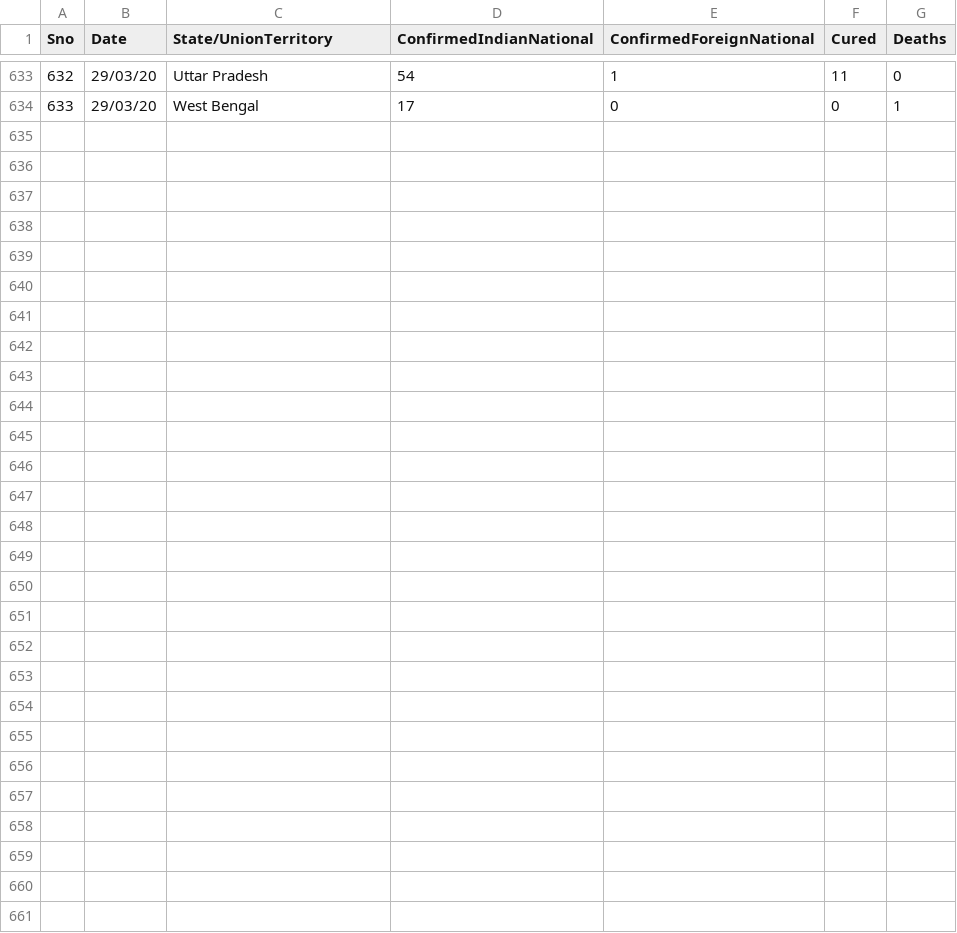
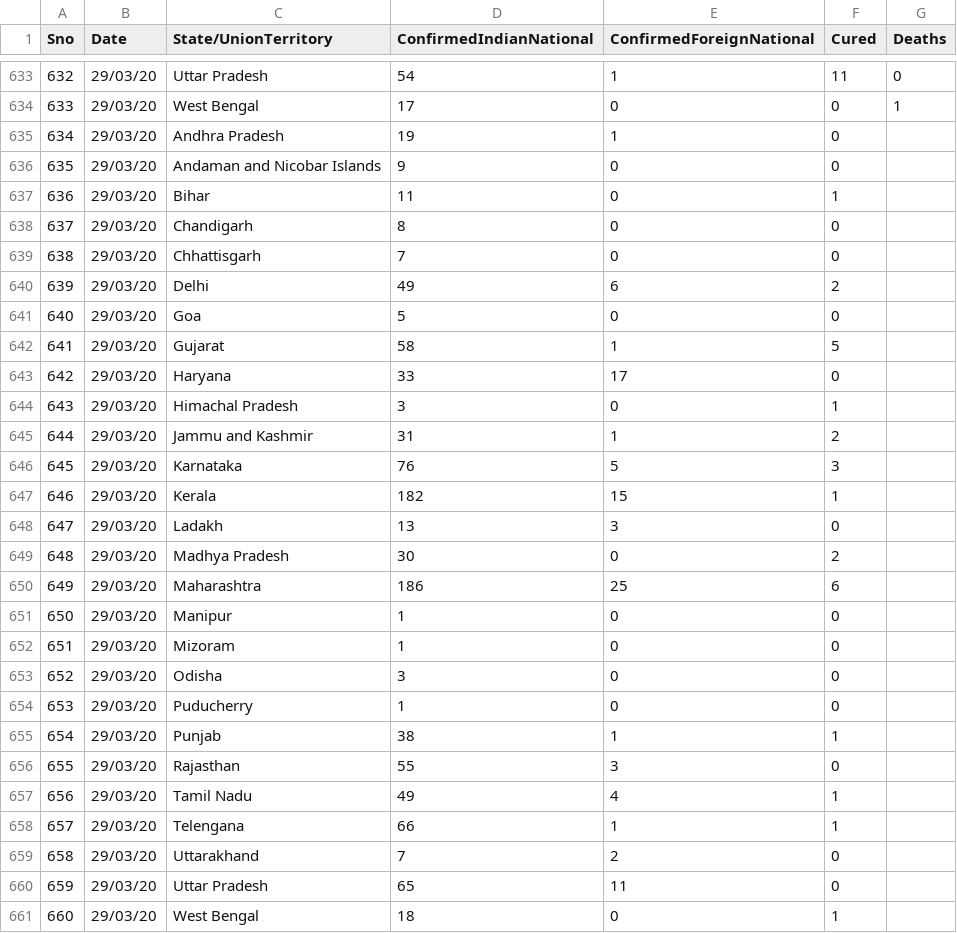
Before and after one commit to rahulnyk/COVID19_India, a CSV file: covid_19_india.csv, drawn as a sheet; only a part is shown, gaps mark what is left out.

Commit message:
new data

```diff
--- a/covid_19_india.csv
+++ b/covid_19_india.csv
@@ -634 +634,28 @@
 633,29/03/20,West Bengal,17,0,0,1
+634,29/03/20,Andhra Pradesh,19,1,0,
+635,29/03/20,Andaman and Nicobar Islands,9,0,0,
+636,29/03/20,Bihar,11,0,1,
+637,29/03/20,Chandigarh,8,0,0,
+638,29/03/20,Chhattisgarh,7,0,0,
+639,29/03/20,Delhi,49,6,2,
+640,29/03/20,Goa,5,0,0,
+641,29/03/20,Gujarat,58,1,5,
+642,29/03/20,Haryana,33,17,0,
+643,29/03/20,Himachal Pradesh,3,0,1,
+644,29/03/20,Jammu and Kashmir,31,1,2,
+645,29/03/20,Karnataka,76,5,3,
+646,29/03/20,Kerala,182,15,1,
+647,29/03/20,Ladakh,13,3,0,
+648,29/03/20,Madhya Pradesh,30,0,2,
+649,29/03/20,Maharashtra,186,25,6,
+650,29/03/20,Manipur,1,0,0,
+651,29/03/20,Mizoram,1,0,0,
+652,29/03/20,Odisha,3,0,0,
+653,29/03/20,Puducherry,1,0,0,
+654,29/03/20,Punjab,38,1,1,
+655,29/03/20,Rajasthan,55,3,0,
+656,29/03/20,Tamil Nadu,49,4,1,
+657,29/03/20,Telengana,66,1,1,
+658,29/03/20,Uttarakhand,7,2,0,
+659,29/03/20,Uttar Pradesh,65,11,0,
+660,29/03/20,West Bengal,18,0,1,
```
Also changed, not shown: 4 other files.
